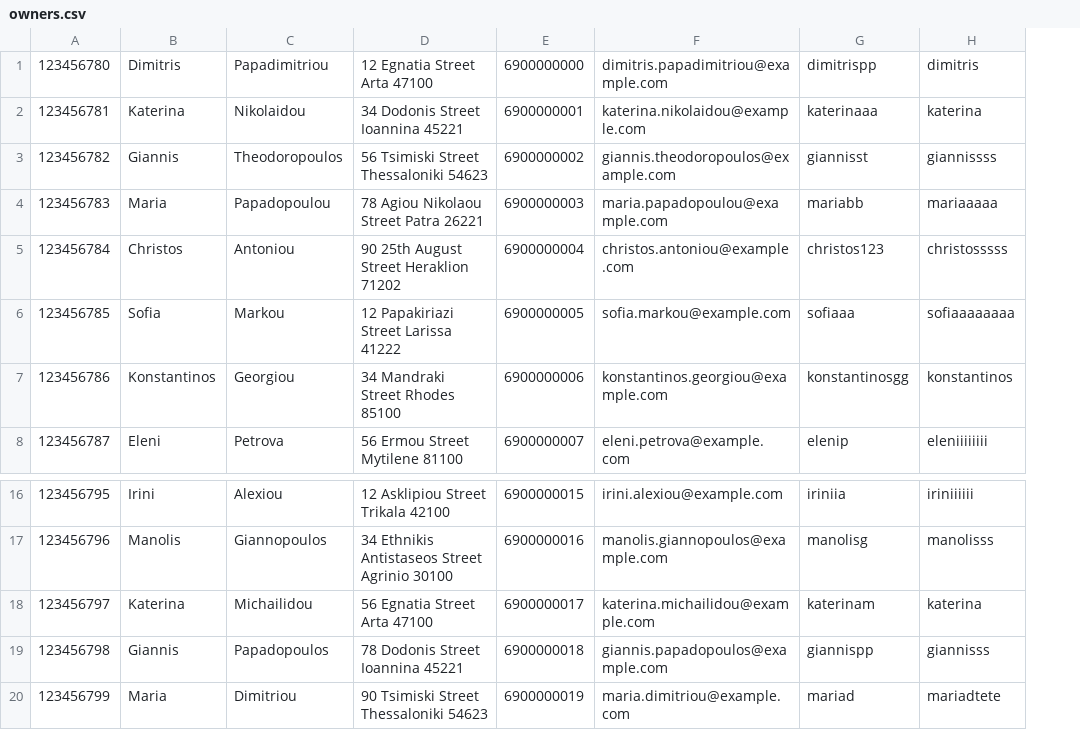
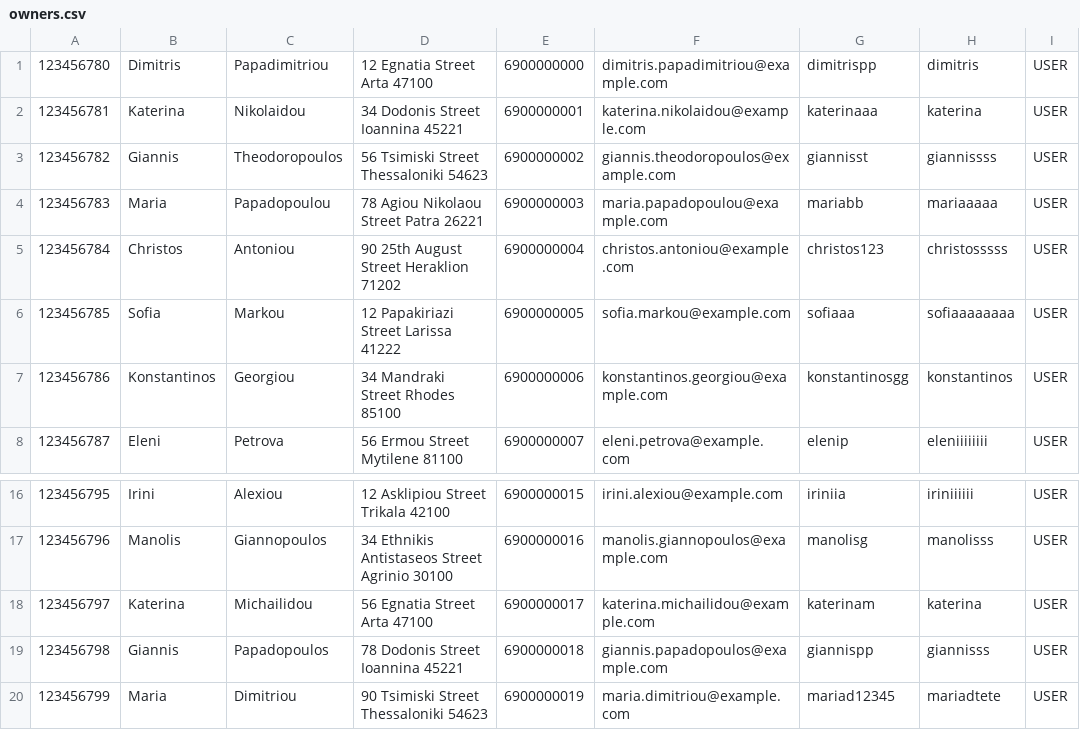
Before and after one commit to armandok0/technicon-web, a CSV file: src/main/resources/csv_files/owners.csv, drawn as a sheet; only a part is shown, gaps mark what is left out; the diff names each change by its address in the sheet, - before the commit and + after, or states it on an @@ line.

```diff
--- a/src/main/resources/csv_files/owners.csv
+++ b/src/main/resources/csv_files/owners.csv
+column I, rows 1-8: all USER; rows 16-20: all USER
-G20: mariad
+G20: mariad12345
```
Also changed, not shown: src/main/resources/csv_files/repairs.csv, 9 other files.
